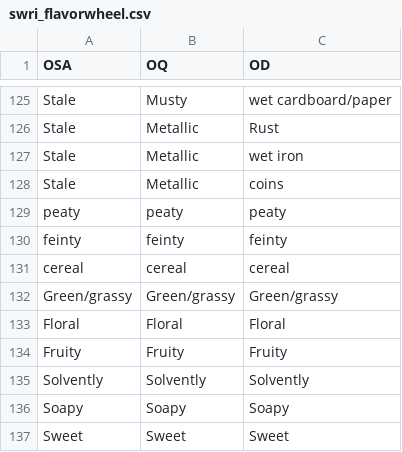
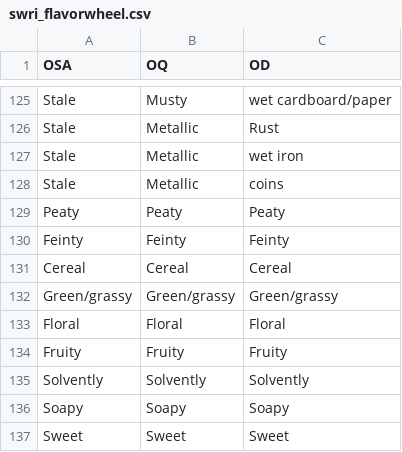
Before and after one commit to rengesf/flavorpred, a CSV file: data/swri_flavorwheel.csv, drawn as a sheet; only a part is shown, gaps mark what is left out; removed rows and columns are numbered as before the commit, all else as after; the diff covers the shown part only; the diff names each change by its address in the sheet, - before the commit and + after, or states it on an @@ line.

```diff
--- a/data/swri_flavorwheel.csv
+++ b/data/swri_flavorwheel.csv
-row 129: peaty | peaty | peaty
-row 130: feinty | feinty | feinty
-row 131: cereal | cereal | cereal
+row 129: Peaty | Peaty | Peaty
+row 130: Feinty | Feinty | Feinty
+row 131: Cereal | Cereal | Cereal
```
Also changed, not shown: 24 edited cells elsewhere in this file, 3 other files.
